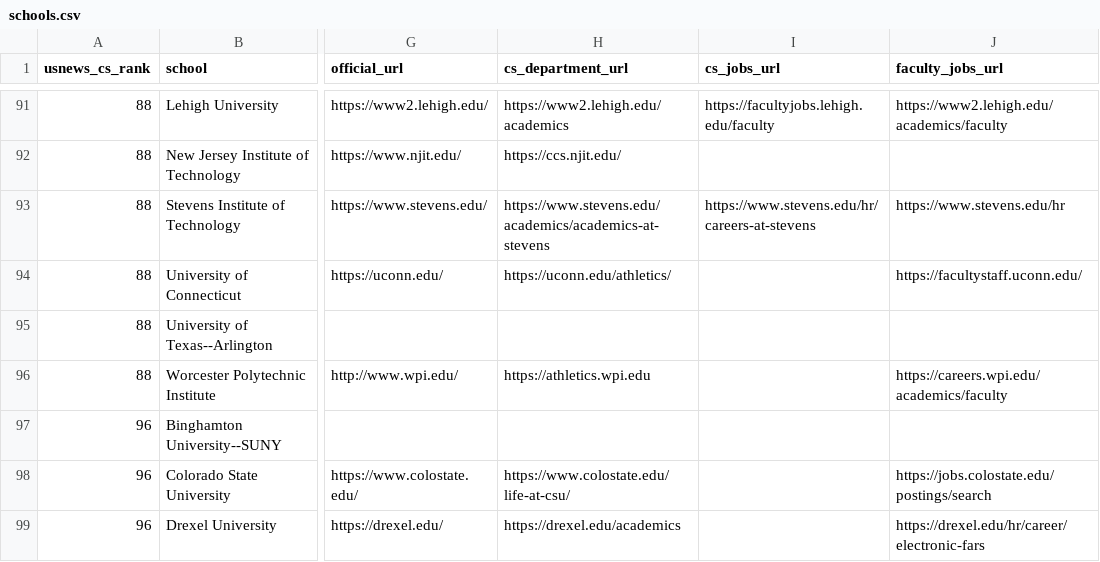
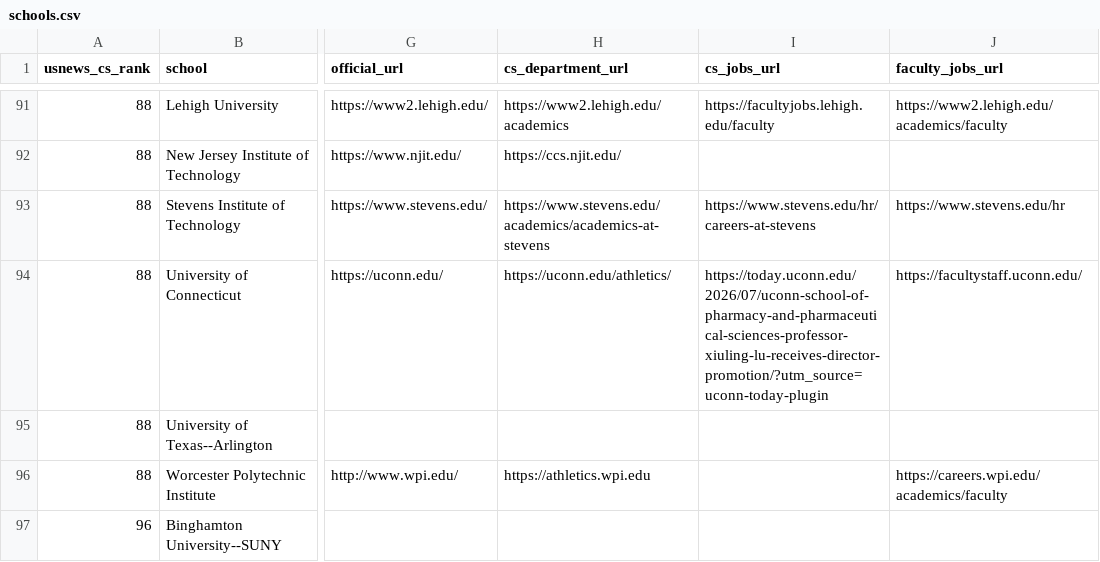
Before and after one commit to kyungchanlim/faculty-job-tracker, a CSV file: data/schools.csv, drawn as a sheet; only a part is shown, gaps mark what is left out; the shorter side is filled out with more unchanged rows; the diff names each change by its address in the sheet, - before the commit and + after, or states it on an @@ line.

```diff
--- a/data/schools.csv
+++ b/data/schools.csv
-I94 (cs_jobs_url): (empty)
+I94 (cs_jobs_url): https://today.uconn.edu/2026/07/uconn-school-of-pharmacy-and-pharmaceutical-sciences-professor-xiuling-lu-receives-director-promotion/?utm_source=uconn-today-plugin
```
Also changed, not shown: data/schools_enriched.csv, 5 other files.
